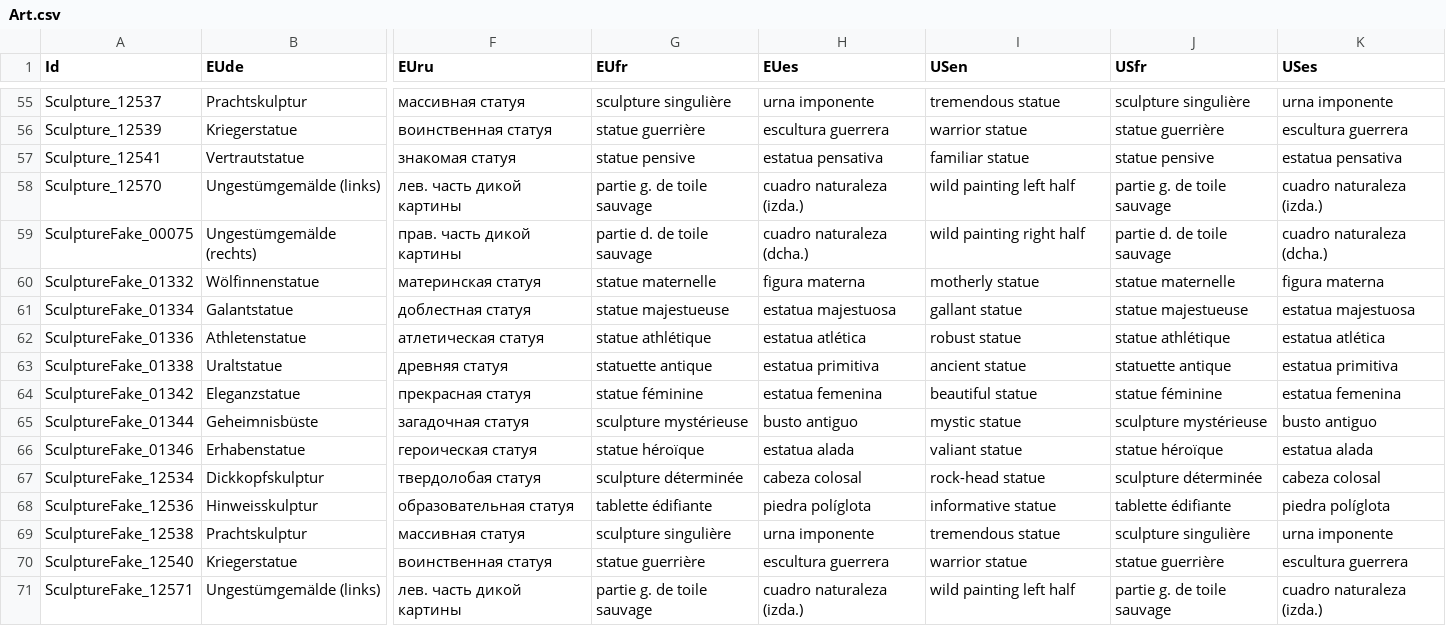
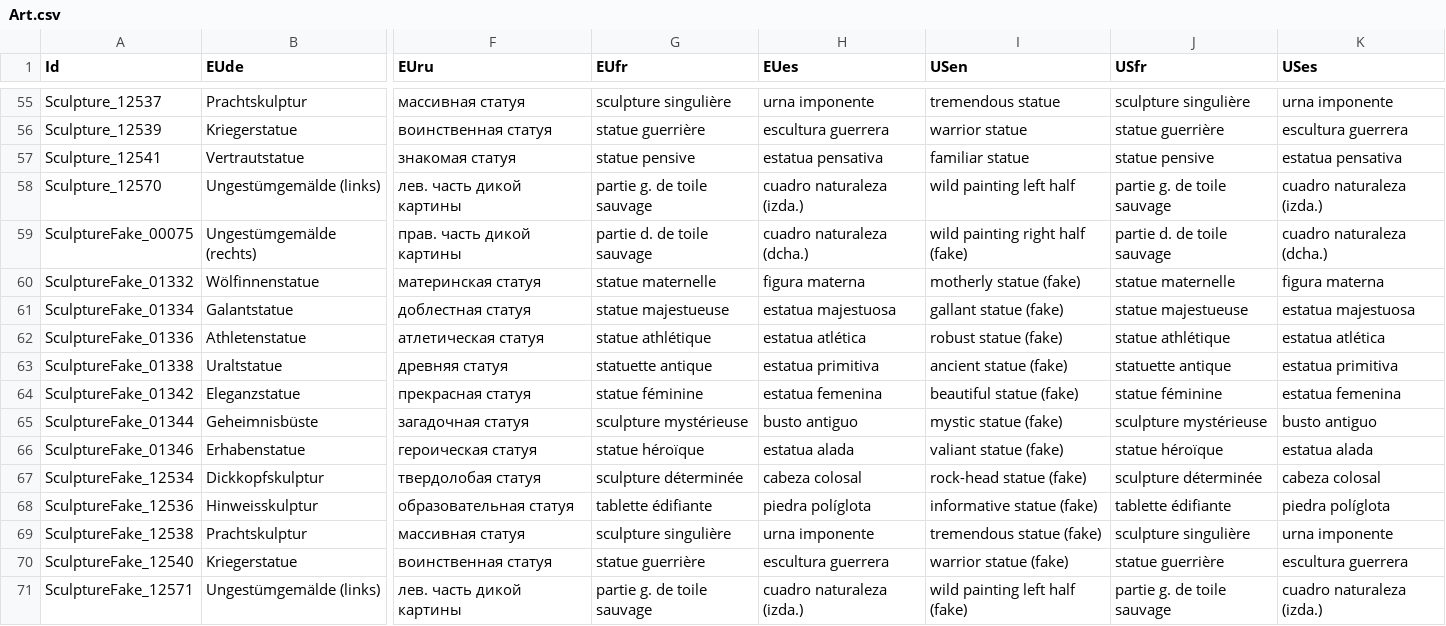
Before and after one commit to janreggie/nook-exchange-translator, a CSV file: aeon-csvs/Art.csv, drawn as a sheet; only a part is shown, gaps mark what is left out; the diff covers the shown part only; the diff names each change by its address in the sheet, - before the commit and + after, or states it on an @@ line.

```diff
--- a/aeon-csvs/Art.csv
+++ b/aeon-csvs/Art.csv
-I59 (USen): wild painting right half
+I59 (USen): wild painting right half (fake)
-I60 (USen): motherly statue
+I60 (USen): motherly statue (fake)
-I61 (USen): gallant statue
+I61 (USen): gallant statue (fake)
-I62 (USen): robust statue
+I62 (USen): robust statue (fake)
-I63 (USen): ancient statue
+I63 (USen): ancient statue (fake)
-I64 (USen): beautiful statue
+I64 (USen): beautiful statue (fake)
-I65 (USen): mystic statue
+I65 (USen): mystic statue (fake)
-I66 (USen): valiant statue
+I66 (USen): valiant statue (fake)
-I67 (USen): rock-head statue
+I67 (USen): rock-head statue (fake)
-I68 (USen): informative statue
+I68 (USen): informative statue (fake)
-I69 (USen): tremendous statue
+I69 (USen): tremendous statue (fake)
-I70 (USen): warrior statue
+I70 (USen): warrior statue (fake)
-I71 (USen): wild painting left half
+I71 (USen): wild painting left half (fake)
```
Also changed, not shown: 14 edited cells elsewhere in this file, aeon-csvs/Tools.csv.
